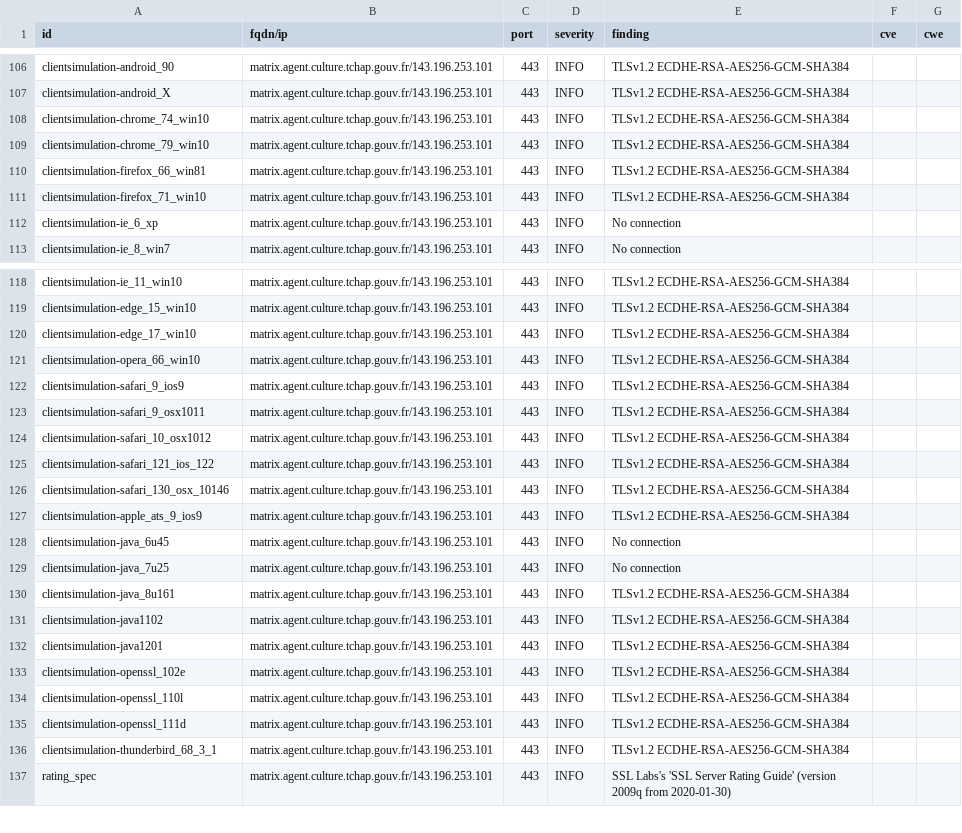
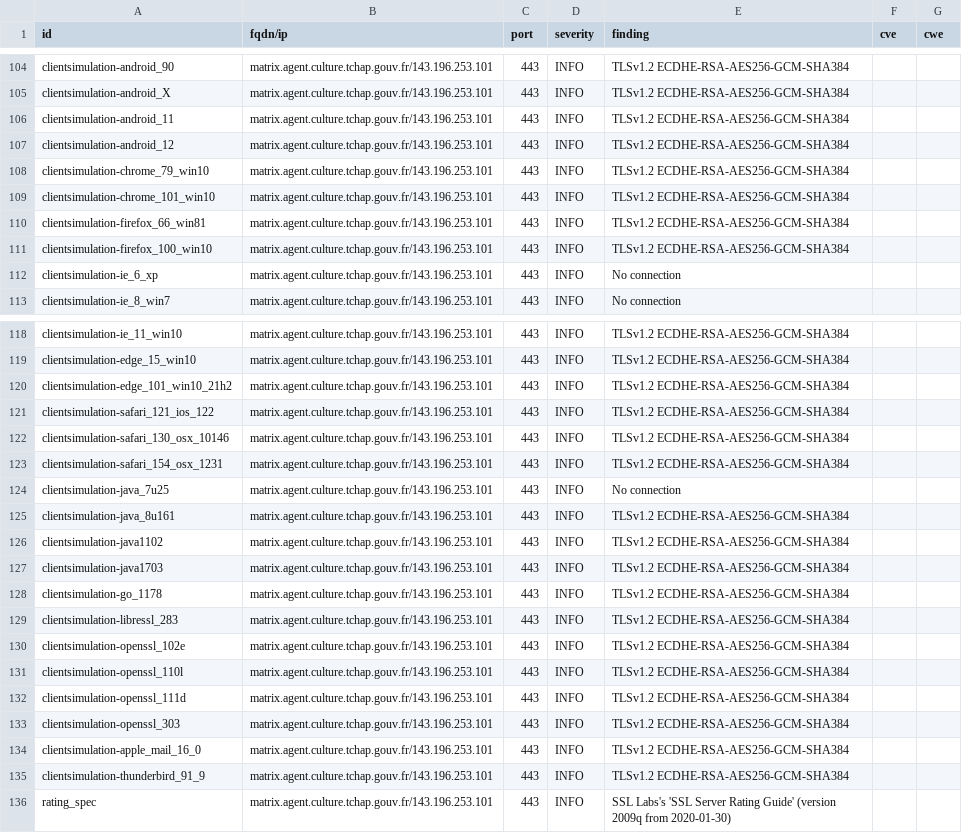
Before and after one commit to tchapgouv/dashlord, a CSV file: results/aHR0cHM6Ly9tYXRyaXguYWdlbnQuY3VsdHVyZS50Y2hhcC5nb3V2LmZy/testssl.csv, drawn as a sheet; only a part is shown, gaps mark what is left out; the diff covers the shown part only.

Commit message:
update: https://matrix.agent.culture.tchap.gouv.fr

```diff
--- a/results/aHR0cHM6Ly9tYXRyaXguYWdlbnQuY3VsdHVyZS50Y2hhcC5nb3V2LmZy/testssl.csv
+++ b/results/aHR0cHM6Ly9tYXRyaXguYWdlbnQuY3VsdHVyZS50Y2hhcC5nb3V2LmZy/testssl.csv
@@ -107,6 +105,8 @@
 "clientsimulation-android_X","matrix.agent.culture.tchap.gouv.fr/143.196.253.101","443","INFO","TLSv1.2 ECDHE-RSA-AES256-GCM-SHA384","",""
-"clientsimulation-chrome_74_win10","matrix.agent.culture.tchap.gouv.fr/143.196.253.101","443","INFO","TLSv1.2 ECDHE-RSA-AES256-GCM-SHA384","",""
+"clientsimulation-android_11","matrix.agent.culture.tchap.gouv.fr/143.196.253.101","443","INFO","TLSv1.2 ECDHE-RSA-AES256-GCM-SHA384","",""
+"clientsimulation-android_12","matrix.agent.culture.tchap.gouv.fr/143.196.253.101","443","INFO","TLSv1.2 ECDHE-RSA-AES256-GCM-SHA384","",""
 "clientsimulation-chrome_79_win10","matrix.agent.culture.tchap.gouv.fr/143.196.253.101","443","INFO","TLSv1.2 ECDHE-RSA-AES256-GCM-SHA384","",""
+"clientsimulation-chrome_101_win10","matrix.agent.culture.tchap.gouv.fr/143.196.253.101","443","INFO","TLSv1.2 ECDHE-RSA-AES256-GCM-SHA384","",""
 "clientsimulation-firefox_66_win81","matrix.agent.culture.tchap.gouv.fr/143.196.253.101","443","INFO","TLSv1.2 ECDHE-RSA-AES256-GCM-SHA384","",""
-"clientsimulation-firefox_71_win10","matrix.agent.culture.tchap.gouv.fr/143.196.253.101","443","INFO","TLSv1.2 ECDHE-RSA-AES256-GCM-SHA384","",""
+"clientsimulation-firefox_100_win10","matrix.agent.culture.tchap.gouv.fr/143.196.253.101","443","INFO","TLSv1.2 ECDHE-RSA-AES256-GCM-SHA384","",""
 "clientsimulation-ie_6_xp","matrix.agent.culture.tchap.gouv.fr/143.196.253.101","443","INFO","No connection","",""
@@ -119,11 +119,6 @@
 "clientsimulation-edge_15_win10","matrix.agent.culture.tchap.gouv.fr/143.196.253.101","443","INFO","TLSv1.2 ECDHE-RSA-AES256-GCM-SHA384","",""
-"clientsimulation-edge_17_win10","matrix.agent.culture.tchap.gouv.fr/143.196.253.101","443","INFO","TLSv1.2 ECDHE-RSA-AES256-GCM-SHA384","",""
-"clientsimulation-opera_66_win10","matrix.agent.culture.tchap.gouv.fr/143.196.253.101","443","INFO","TLSv1.2 ECDHE-RSA-AES256-GCM-SHA384","",""
-"clientsimulation-safari_9_ios9","matrix.agent.culture.tchap.gouv.fr/143.196.253.101","443","INFO","TLSv1.2 ECDHE-RSA-AES256-GCM-SHA384","",""
-"clientsimulation-safari_9_osx1011","matrix.agent.culture.tchap.gouv.fr/143.196.253.101","443","INFO","TLSv1.2 ECDHE-RSA-AES256-GCM-SHA384","",""
-"clientsimulation-safari_10_osx1012","matrix.agent.culture.tchap.gouv.fr/143.196.253.101","443","INFO","TLSv1.2 ECDHE-RSA-AES256-GCM-SHA384","",""
+"clientsimulation-edge_101_win10_21h2","matrix.agent.culture.tchap.gouv.fr/143.196.253.101","443","INFO","TLSv1.2 ECDHE-RSA-AES256-GCM-SHA384","",""
 "clientsimulation-safari_121_ios_122","matrix.agent.culture.tchap.gouv.fr/143.196.253.101","443","INFO","TLSv1.2 ECDHE-RSA-AES256-GCM-SHA384","",""
 "clientsimulation-safari_130_osx_10146","matrix.agent.culture.tchap.gouv.fr/143.196.253.101","443","INFO","TLSv1.2 ECDHE-RSA-AES256-GCM-SHA384","",""
-"clientsimulation-apple_ats_9_ios9","matrix.agent.culture.tchap.gouv.fr/143.196.253.101","443","INFO","TLSv1.2 ECDHE-RSA-AES256-GCM-SHA384","",""
-"clientsimulation-java_6u45","matrix.agent.culture.tchap.gouv.fr/143.196.253.101","443","INFO","No connection","",""
+"clientsimulation-safari_154_osx_1231","matrix.agent.culture.tchap.gouv.fr/143.196.253.101","443","INFO","TLSv1.2 ECDHE-RSA-AES256-GCM-SHA384","",""
 "clientsimulation-java_7u25","matrix.agent.culture.tchap.gouv.fr/143.196.253.101","443","INFO","No connection","",""
@@ -131,3 +126,5 @@
 "clientsimulation-java1102","matrix.agent.culture.tchap.gouv.fr/143.196.253.101","443","INFO","TLSv1.2 ECDHE-RSA-AES256-GCM-SHA384","",""
-"clientsimulation-java1201","matrix.agent.culture.tchap.gouv.fr/143.196.253.101","443","INFO","TLSv1.2 ECDHE-RSA-AES256-GCM-SHA384","",""
+"clientsimulation-java1703","matrix.agent.culture.tchap.gouv.fr/143.196.253.101","443","INFO","TLSv1.2 ECDHE-RSA-AES256-GCM-SHA384","",""
+"clientsimulation-go_1178","matrix.agent.culture.tchap.gouv.fr/143.196.253.101","443","INFO","TLSv1.2 ECDHE-RSA-AES256-GCM-SHA384","",""
+"clientsimulation-libressl_283","matrix.agent.culture.tchap.gouv.fr/143.196.253.101","443","INFO","TLSv1.2 ECDHE-RSA-AES256-GCM-SHA384","",""
 "clientsimulation-openssl_102e","matrix.agent.culture.tchap.gouv.fr/143.196.253.101","443","INFO","TLSv1.2 ECDHE-RSA-AES256-GCM-SHA384","",""
@@ -135,3 +132,5 @@
 "clientsimulation-openssl_111d","matrix.agent.culture.tchap.gouv.fr/143.196.253.101","443","INFO","TLSv1.2 ECDHE-RSA-AES256-GCM-SHA384","",""
-"clientsimulation-thunderbird_68_3_1","matrix.agent.culture.tchap.gouv.fr/143.196.253.101","443","INFO","TLSv1.2 ECDHE-RSA-AES256-GCM-SHA384","",""
+"clientsimulation-openssl_303","matrix.agent.culture.tchap.gouv.fr/143.196.253.101","443","INFO","TLSv1.2 ECDHE-RSA-AES256-GCM-SHA384","",""
+"clientsimulation-apple_mail_16_0","matrix.agent.culture.tchap.gouv.fr/143.196.253.101","443","INFO","TLSv1.2 ECDHE-RSA-AES256-GCM-SHA384","",""
+"clientsimulation-thunderbird_91_9","matrix.agent.culture.tchap.gouv.fr/143.196.253.101","443","INFO","TLSv1.2 ECDHE-RSA-AES256-GCM-SHA384","",""
 "rating_spec","matrix.agent.culture.tchap.gouv.fr/143.196.253.101","443","INFO","SSL Labs's 'SSL Server Rating Guide' (version 2009q from 2020-01-30)","",""
```
Also changed, not shown: 2 removed rows and 2 edited cells elsewhere in this file, 12 other files.
